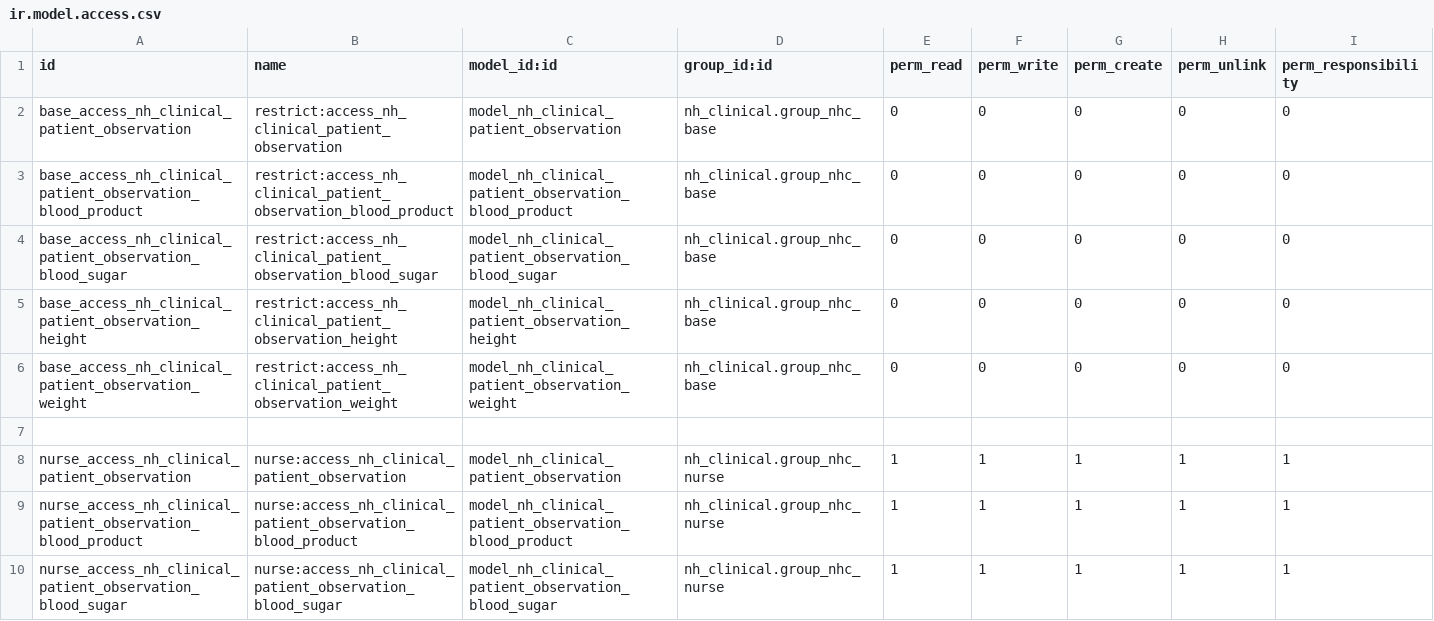
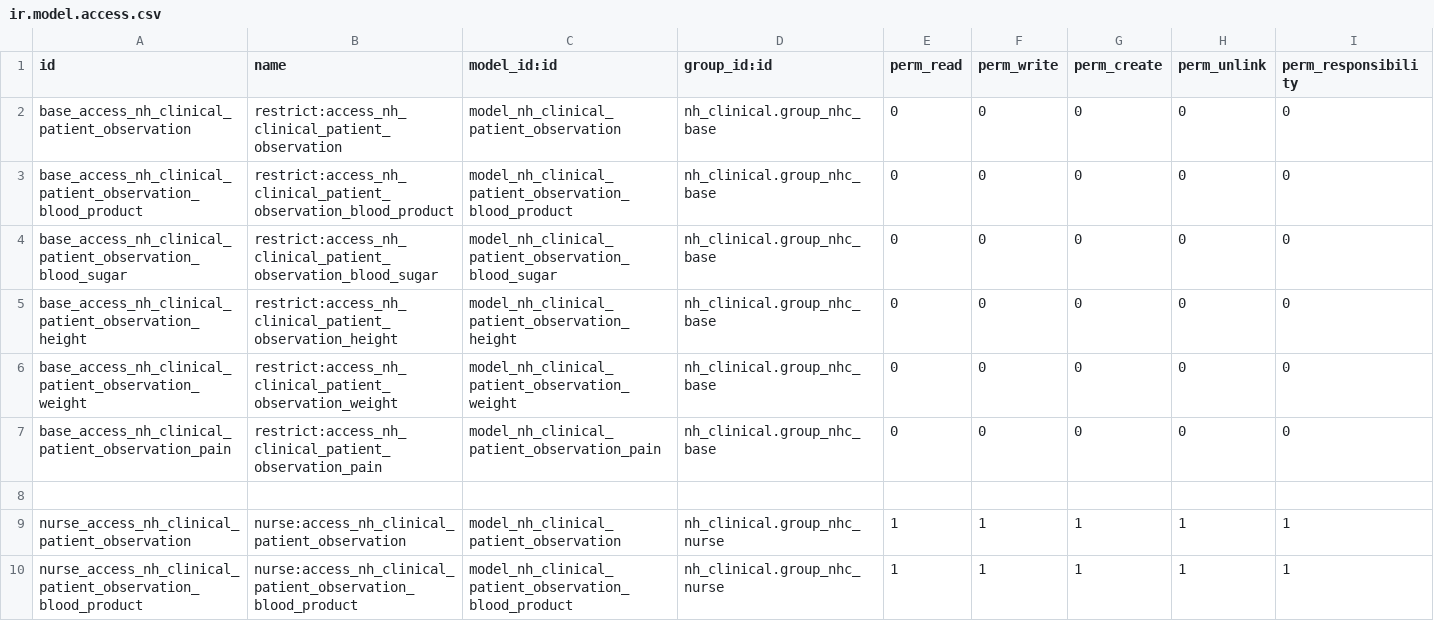
Before and after one commit to openeobs/openeobs, a CSV file: nh_observations/security/obs/ir.model.access.csv, drawn as a sheet; only a part is shown; the shorter side is filled out with more unchanged rows; the diff covers the shown part only.

Commit message:
[IMP][WI-652] Pain Score Observation

```diff
--- a/nh_observations/security/obs/ir.model.access.csv
+++ b/nh_observations/security/obs/ir.model.access.csv
@@ -6,2 +6,3 @@ base_access_nh_clinical_patient_observation_height,restrict:access_nh_clinical_p
 base_access_nh_clinical_patient_observation_weight,restrict:access_nh_clinical_patient_observation_weight,model_nh_clinical_patient_observation_weight,nh_clinical.group_nhc_base,0,0,0,0,0
+base_access_nh_clinical_patient_observation_pain,restrict:access_nh_clinical_patient_observation_pain,model_nh_clinical_patient_observation_pain,nh_clinical.group_nhc_base,0,0,0,0,0
 ,,,,,,,
```
Also changed, not shown: 9 added rows elsewhere in this file, 1 other file.
